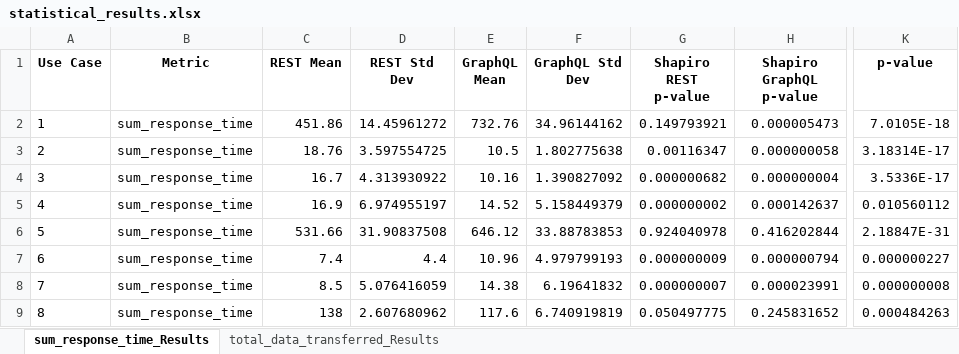
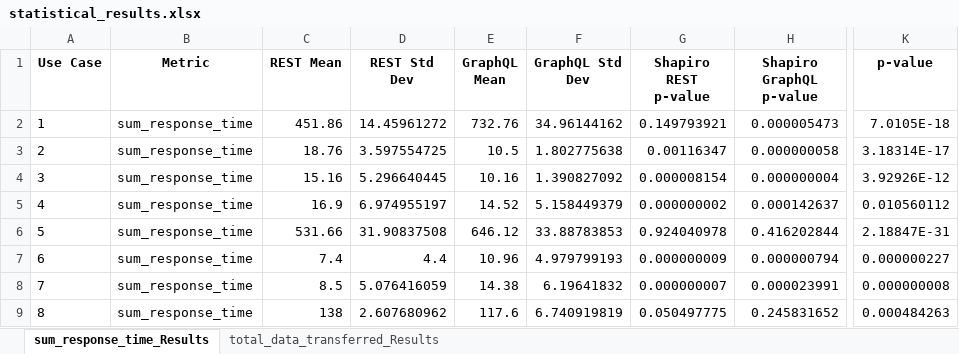
Before and after one commit to laurenzhbr/graphql-mongodb, an Excel workbook: results/statistical_results.xlsx, sheet sum_response_time_Results, drawn as a sheet; only a part is shown, gaps mark what is left out; values as stored, in another font and other column widths than the file's, no borders; the diff names each change by its address in the sheet, - before the commit and + after, or states it on an @@ line.

Commit message:
results with final uc3

```diff
--- a/results/statistical_results.xlsx (sheet sum_response_time_Results)
+++ b/results/statistical_results.xlsx (sheet sum_response_time_Results)
-C4 (REST Mean): 16.7
+C4 (REST Mean): 15.16
-D4 (REST Std Dev): 4.313930922
+D4 (REST Std Dev): 5.296640445
-G4 (Shapiro REST p-value): 0.000000682
+G4 (Shapiro REST p-value): 0.000008154
-K4 (p-value): 3.5336E-17
+K4 (p-value): 3.92926E-12
```
Also changed, not shown: sheet total_data_transferred_Results, metrics_comparison.xlsx, 15 other files.
